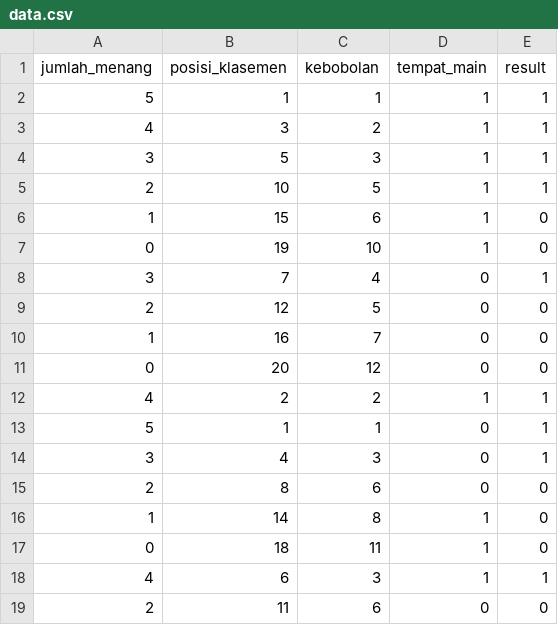
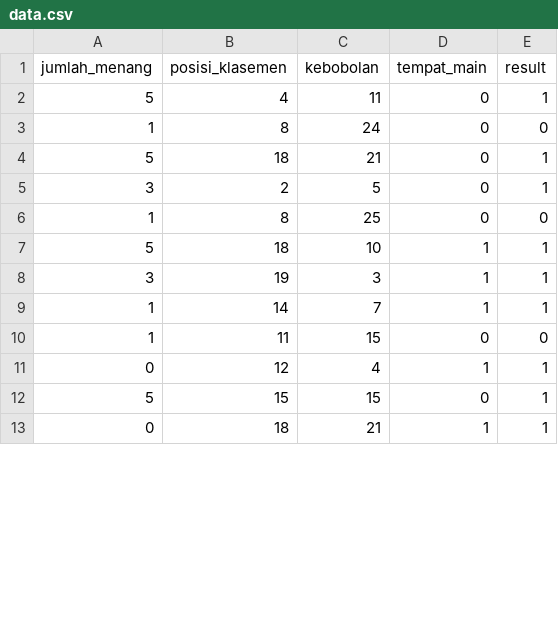
Before and after one commit to nanda260/predict-win-ai, a CSV file: data.csv, drawn as a sheet; only a part is shown; the diff covers the shown part only.

```diff
--- a/data.csv
+++ b/data.csv
@@ -1,19 +1,13 @@
 jumlah_menang,posisi_klasemen,kebobolan,tempat_main,result
-5,1,1,1,1
-4,3,2,1,1
-3,5,3,1,1
-2,10,5,1,1
-1,15,6,1,0
-0,19,10,1,0
-3,7,4,0,1
-2,12,5,0,0
-1,16,7,0,0
-0,20,12,0,0
-4,2,2,1,1
-5,1,1,0,1
-3,4,3,0,1
-2,8,6,0,0
-1,14,8,1,0
-0,18,11,1,0
-4,6,3,1,1
-2,11,6,0,0
+5,4,11,0,1
+1,8,24,0,0
+5,18,21,0,1
+3,2,5,0,1
+1,8,25,0,0
+5,18,10,1,1
+3,19,3,1,1
+1,14,7,1,1
+1,11,15,0,0
+0,12,4,1,1
+5,15,15,0,1
+0,18,21,1,1
```
Also changed, not shown: 2 added rows, 1 removed row and 2 edited cells elsewhere in this file, 7 other files.
